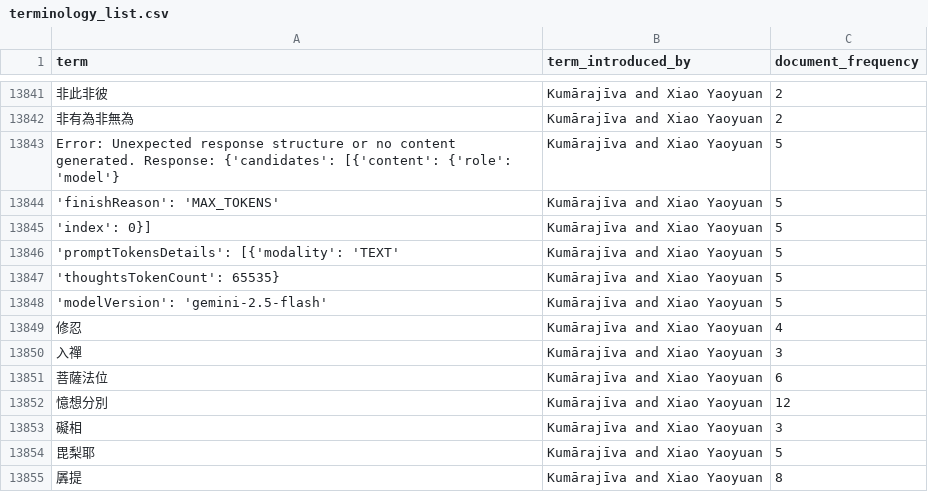
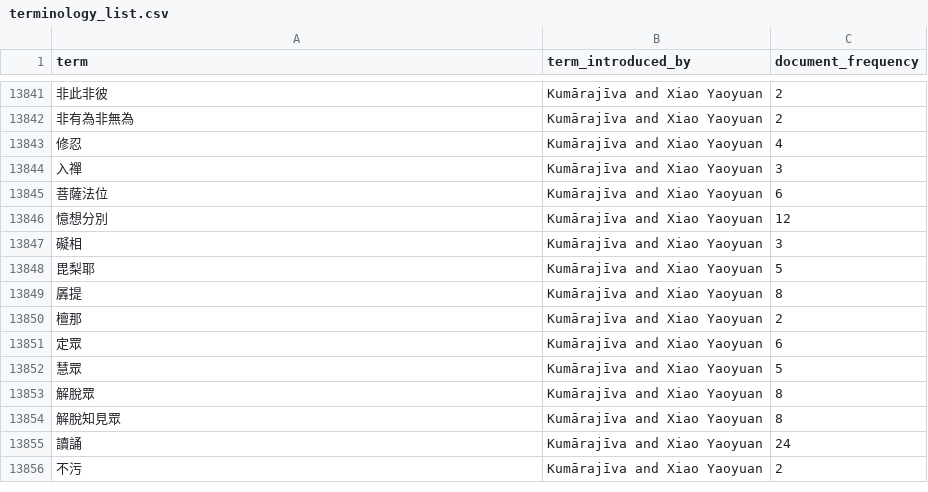
Before and after one commit to Silk-Road-Corpus/silk_road_corpus, a CSV file: data/terminology_list.csv, drawn as a sheet; only a part is shown, gaps mark what is left out; the shorter side is filled out with more unchanged rows.

```diff
--- a/data/terminology_list.csv
+++ b/data/terminology_list.csv
@@ -13842,8 +13842,2 @@ term,term_introduced_by,document_frequency
 非有為非無為,Kumārajīva and Xiao Yaoyuan,2
-Error: Unexpected response structure or no content generated. Response: {'candidates': [{'content': {'role': 'model'},Kumārajīva and Xiao Yaoyuan,5
-'finishReason': 'MAX_TOKENS',Kumārajīva and Xiao Yaoyuan,5
-'index': 0}],Kumārajīva and Xiao Yaoyuan,5
-'promptTokensDetails': [{'modality': 'TEXT',Kumārajīva and Xiao Yaoyuan,5
-'thoughtsTokenCount': 65535},Kumārajīva and Xiao Yaoyuan,5
-'modelVersion': 'gemini-2.5-flash',Kumārajīva and Xiao Yaoyuan,5
 修忍,Kumārajīva and Xiao Yaoyuan,4
```
Also changed, not shown: data/terminology_validation.csv, 2 other files.
